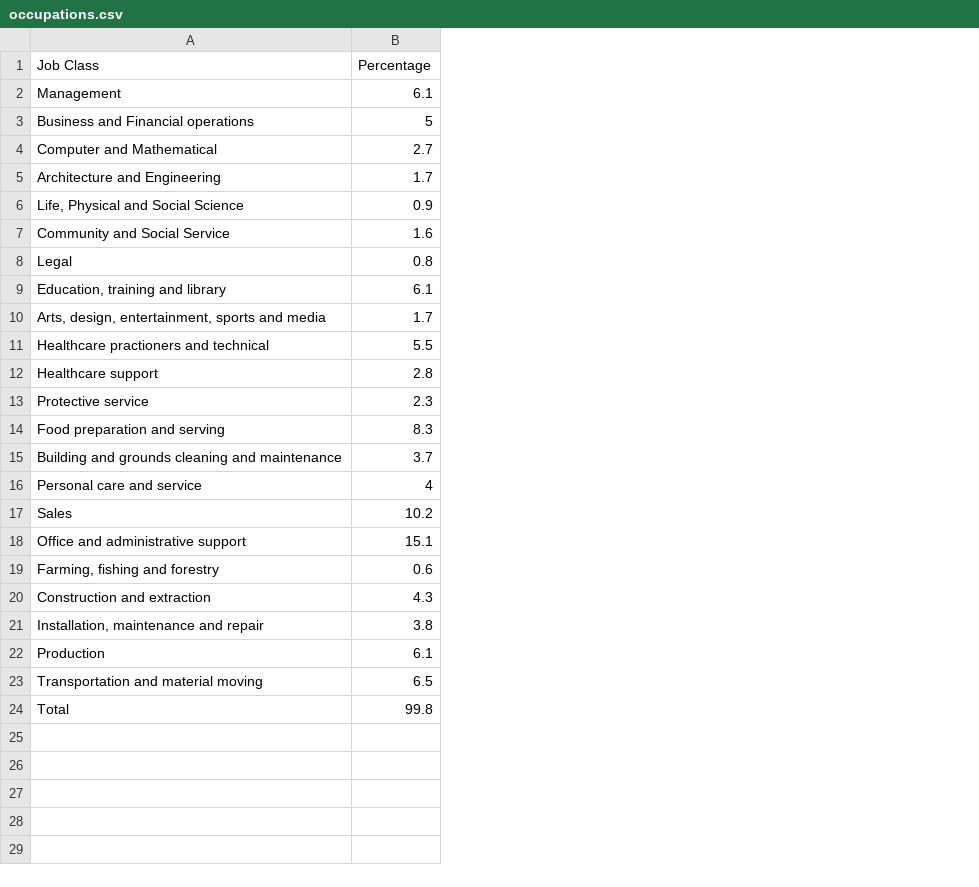
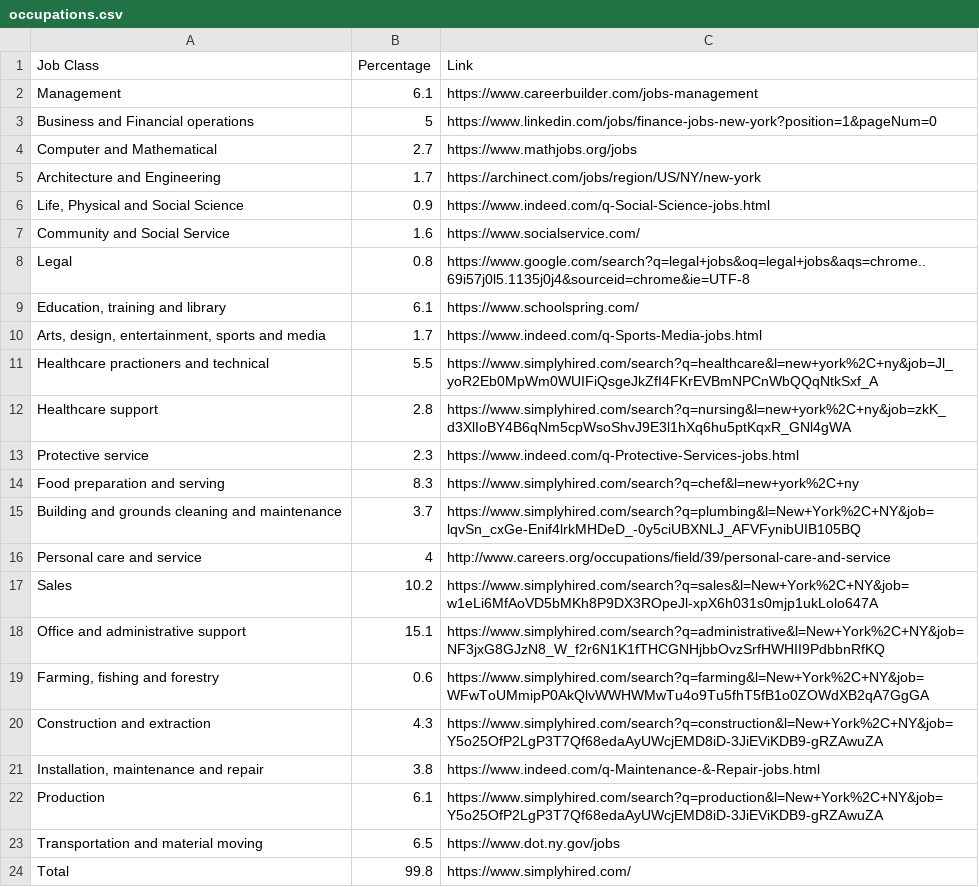
Before and after one commit to juderzzo/works, a CSV file: 10_occ/occupations.csv, drawn as a sheet; the diff names each change by its address in the sheet, - before the commit and + after, or states it on an @@ line.

Commit message:
links now

```diff
--- a/10_occ/occupations.csv
+++ b/10_occ/occupations.csv
+column C (Link), rows 2-24: https://www.careerbuilder.com/jobs-management | https://www.linkedin.com/jobs/finance-jobs-new-york?position=1&pageNum=0 | https://www.mathjobs.org/jobs | https://archinect.com/jobs/region/US/NY/new-york | https://www.indeed.com/q-Social-Science-jobs.html | https://www.socialservice.com/ | https://www.google.com/search?q=legal+jobs&oq=legal+jobs&aqs=chrome..69i57j0l5.1135j0j4&sourceid=chrome&ie=UTF-8 | https://www.schoolspring.com/ | https://www.indeed.com/q-Sports-Media-jobs.html | https://www.simplyhired.com/search?q=healthcare&l=new+york%2C+ny&job=Jl_yoR2Eb0MpWm0WUIFiQsgeJkZfI4FKrEVBmNPCnWbQQqNtkSxf_A | https://www.simplyhired.com/search?q=nursing&l=new+york%2C+ny&job=zkK_d3XlIoBY4B6qNm5cpWsoShvJ9E3l1hXq6hu5ptKqxR_GNl4gWA | https://www.indeed.com/q-Protective-Services-jobs.html | https://www.simplyhired.com/search?q=chef&l=new+york%2C+ny | https://www.simplyhired.com/search?q=plumbing&l=New+York%2C+NY&job=lqvSn_cxGe-Enif4lrkMHDeD_-0y5ciUBXNLJ_AFVFynibUIB105BQ | http://www.careers.org/occupations/field/39/personal-care-and-service | https://www.simplyhired.com/search?q=sales&l=New+York%2C+NY&job=w1eLi6MfAoVD5bMKh8P9DX3ROpeJl-xpX6h031s0mjp1ukLolo647A | https://www.simplyhired.com/search?q=administrative&l=New+York%2C+NY&job=NF3jxG8GJzN8_W_f2r6N1K1fTHCGNHjbbOvzSrfHWHII9PdbbnRfKQ | https://www.simplyhired.com/search?q=farming&l=New+York%2C+NY&job=WFwToUMmipP0AkQlvWWHWMwTu4o9Tu5fhT5fB1o0ZOWdXB2qA7GgGA | https://www.simplyhired.com/search?q=construction&l=New+York%2C+NY&job=Y5o25OfP2LgP3T7Qf68edaAyUWcjEMD8iD-3JiEViKDB9-gRZAwuZA | https://www.indeed.com/q-Maintenance-&-Repair-jobs.html | https://www.simplyhired.com/search?q=production&l=New+York%2C+NY&job=Y5o25OfP2LgP3T7Qf68edaAyUWcjEMD8iD-3JiEViKDB9-gRZAwuZA | https://www.dot.ny.gov/jobs | https://www.simplyhired.com/
```
Also changed, not shown: 2 other files.
